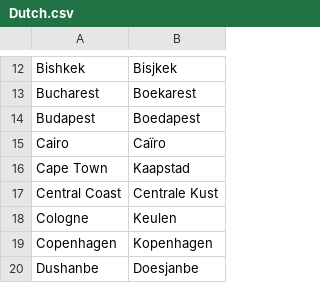
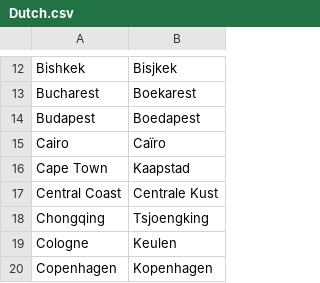
Before and after one commit to OliverDeBrisbane/City-name-exonyms, a CSV file: Dutch.csv, drawn as a sheet; only a part is shown, gaps mark what is left out; the shorter side is filled out with more unchanged rows; the diff names each change by its address in the sheet, - before the commit and + after, or states it on an @@ line.

Commit message:
Update Dutch.csv

```diff
--- a/Dutch.csv
+++ b/Dutch.csv
+row 18: Chongqing | Tsjoengking
```
